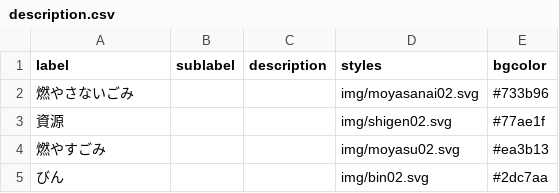
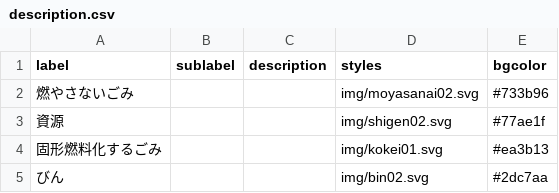
Before and after one commit to codeforkanazawa-org/5374, a CSV file: data/description.csv, drawn as a sheet.

```diff
--- a/data/description.csv
+++ b/data/description.csv
@@ -3,3 +3,3 @@ label,sublabel,description,styles,bgcolor
 資源,,,img/shigen02.svg,#77ae1f
-燃やすごみ,,,img/moyasu02.svg,#ea3b13
+固形燃料化するごみ,,,img/kokei01.svg,#ea3b13
 びん,,,img/bin02.svg,#2dc7aa
```
Also changed, not shown: data/target.csv, 4 other files.
